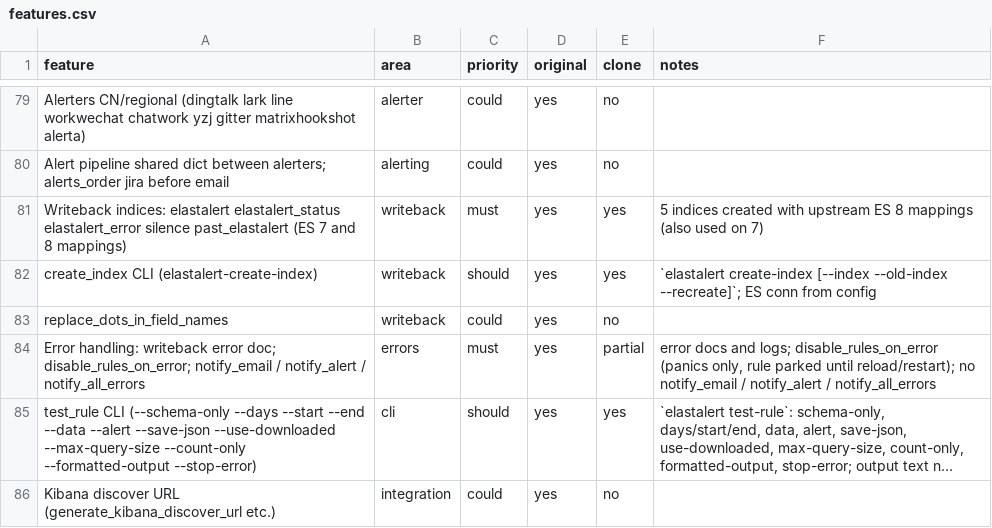
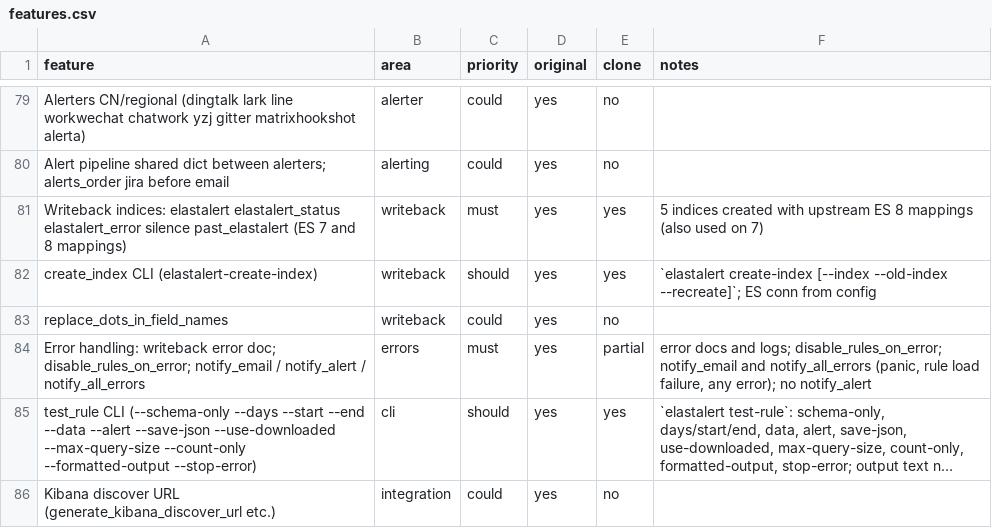
Before and after one commit to Elieroc/elastalert-rs, a CSV file: replica/features.csv, drawn as a sheet; only a part is shown, gaps mark what is left out; long unchanged cells end in …; the diff names each change by its address in the sheet, - before the commit and + after, or states it on an @@ line.

```diff
--- a/replica/features.csv
+++ b/replica/features.csv
-F84 (notes): …and logs; disable_rules_on_error (panics only, rule parked until reload/restart); no notify_email / notify_alert / notify_all_errors
+F84 (notes): …and logs; disable_rules_on_error; notify_email and notify_all_errors (panic, rule load failure, any error); no notify_alert
```
Also changed, not shown: 8 other files.
